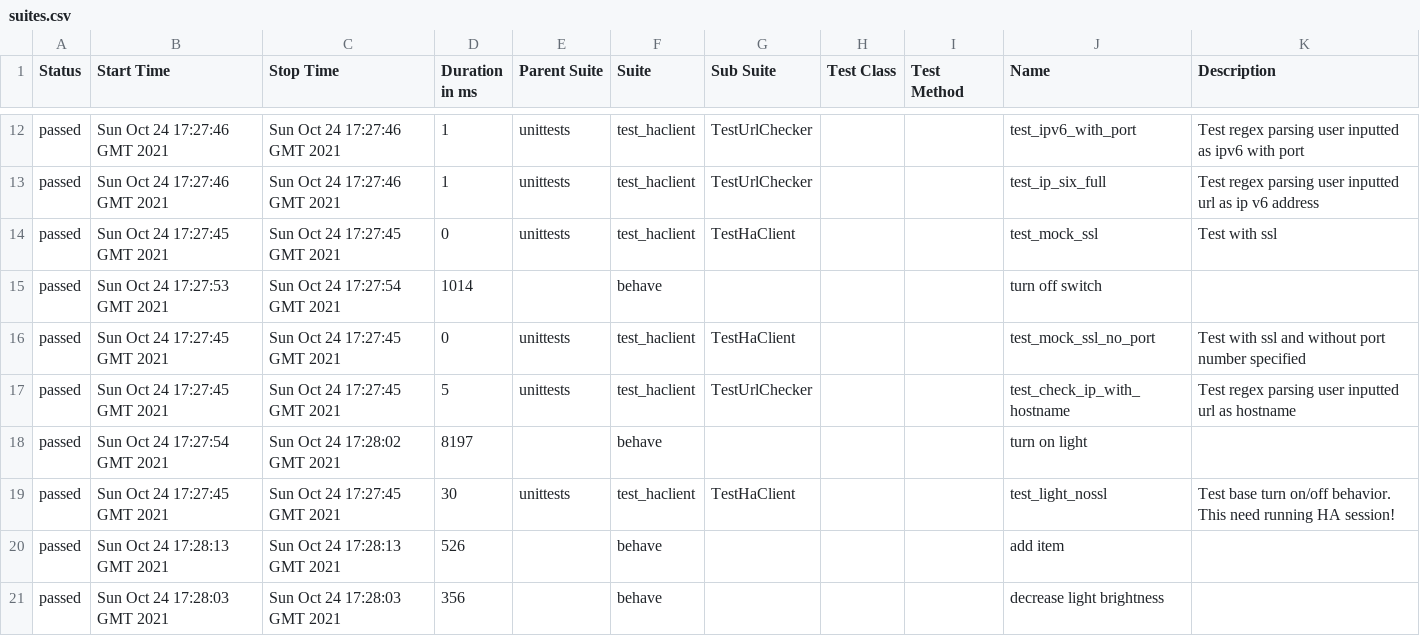
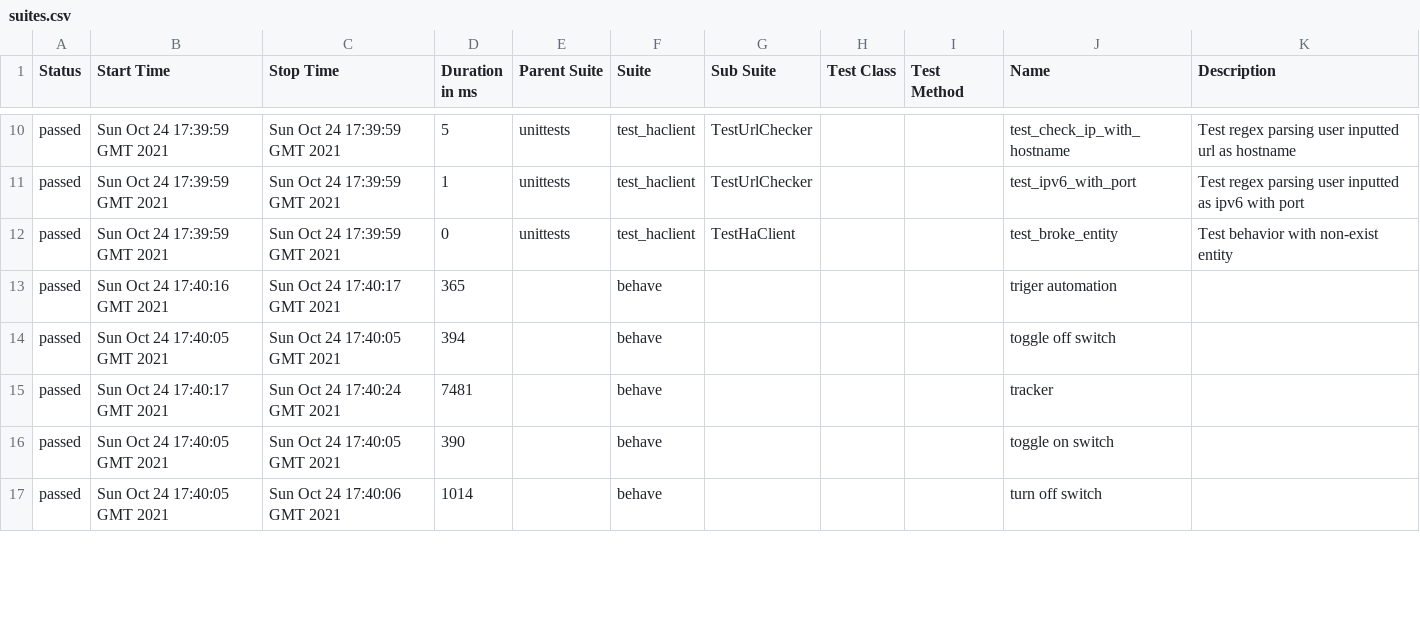
Before and after one commit to Ulferno/skill-homeassistant, a CSV file: 249/data/suites.csv, drawn as a sheet; only a part is shown, gaps mark what is left out; the diff covers the shown part only.

```diff
--- a/249/data/suites.csv
+++ b/249/data/suites.csv
@@ -12,12 +12,8 @@
-"passed","Sun Oct 24 17:27:46 GMT 2021","Sun Oct 24 17:27:46 GMT 2021","1","unittests","test_haclient","TestUrlChecker","","","test_ipv6_with_port","Test regex parsing user inputted as ipv6 with port"
-"passed","Sun Oct 24 17:27:46 GMT 2021","Sun Oct 24 17:27:46 GMT 2021","1","unittests","test_haclient","TestUrlChecker","","","test_ip_six_full","Test regex parsing user inputted url as ip v6 address"
-"passed","Sun Oct 24 17:27:45 GMT 2021","Sun Oct 24 17:27:45 GMT 2021","0","unittests","test_haclient","TestHaClient","","","test_mock_ssl","Test with ssl"
-"passed","Sun Oct 24 17:27:53 GMT 2021","Sun Oct 24 17:27:54 GMT 2021","1014","","behave","","","","turn off switch",""
-"passed","Sun Oct 24 17:27:45 GMT 2021","Sun Oct 24 17:27:45 GMT 2021","0","unittests","test_haclient","TestHaClient","","","test_mock_ssl_no_port","Test with ssl and without port number specified"
-"passed","Sun Oct 24 17:27:45 GMT 2021","Sun Oct 24 17:27:45 GMT 2021","5","unittests","test_haclient","TestUrlChecker","","","test_check_ip_with_hostname","Test regex parsing user inputted url as hostname"
-"passed","Sun Oct 24 17:27:54 GMT 2021","Sun Oct 24 17:28:02 GMT 2021","8197","","behave","","","","turn on light",""
-"passed","Sun Oct 24 17:27:45 GMT 2021","Sun Oct 24 17:27:45 GMT 2021","30","unittests","test_haclient","TestHaClient","","","test_light_nossl","Test base turn on/off behavior.
-         This need running HA session!
-        "
-"passed","Sun Oct 24 17:28:13 GMT 2021","Sun Oct 24 17:28:13 GMT 2021","526","","behave","","","","add item",""
-"passed","Sun Oct 24 17:28:03 GMT 2021","Sun Oct 24 17:28:03 GMT 2021","356","","behave","","","","decrease light brightness",""
+"passed","Sun Oct 24 17:39:59 GMT 2021","Sun Oct 24 17:39:59 GMT 2021","5","unittests","test_haclient","TestUrlChecker","","","test_check_ip_with_hostname","Test regex parsing user inputted url as hostname"
+"passed","Sun Oct 24 17:39:59 GMT 2021","Sun Oct 24 17:39:59 GMT 2021","1","unittests","test_haclient","TestUrlChecker","","","test_ipv6_with_port","Test regex parsing user inputted as ipv6 with port"
+"passed","Sun Oct 24 17:39:59 GMT 2021","Sun Oct 24 17:39:59 GMT 2021","0","unittests","test_haclient","TestHaClient","","","test_broke_entity","Test behavior with non-exist entity"
+"passed","Sun Oct 24 17:40:16 GMT 2021","Sun Oct 24 17:40:17 GMT 2021","365","","behave","","","","triger automation",""
+"passed","Sun Oct 24 17:40:05 GMT 2021","Sun Oct 24 17:40:05 GMT 2021","394","","behave","","","","toggle off switch",""
+"passed","Sun Oct 24 17:40:17 GMT 2021","Sun Oct 24 17:40:24 GMT 2021","7481","","behave","","","","tracker",""
+"passed","Sun Oct 24 17:40:05 GMT 2021","Sun Oct 24 17:40:05 GMT 2021","390","","behave","","","","toggle on switch",""
+"passed","Sun Oct 24 17:40:05 GMT 2021","Sun Oct 24 17:40:06 GMT 2021","1014","","behave","","","","turn off switch",""
```
Also changed, not shown: 6 added rows, 4 removed rows and 41 edited cells elsewhere in this file, 249/data/behaviors.csv, 42 other files.
